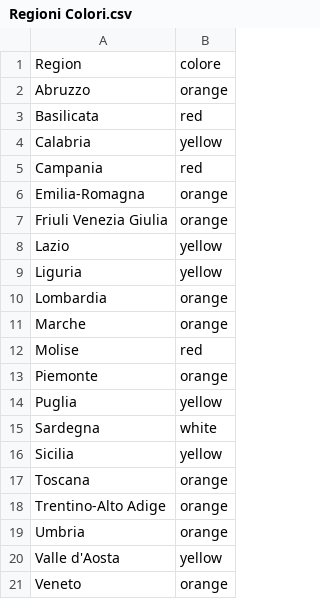
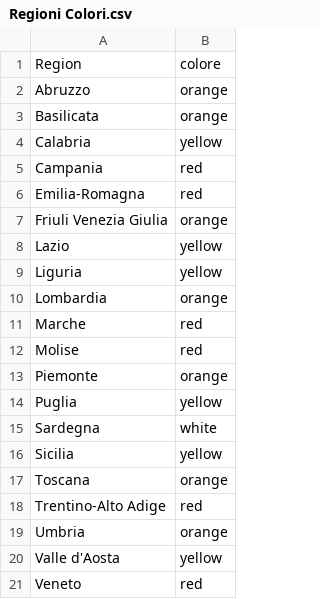
Before and after one commit to AntonioArcodia/DatiRegioneColori, a CSV file: Regioni Colori.csv, drawn as a sheet.

Commit message:
Update Regioni Colori.csv

```diff
--- a/Regioni Colori.csv
+++ b/Regioni Colori.csv
@@ -2,6 +2,6 @@ Region,colore
 Abruzzo,orange
-Basilicata,red
+Basilicata,orange
 Calabria,yellow
 Campania,red
-Emilia-Romagna,orange
+Emilia-Romagna,red
 Friuli Venezia Giulia,orange
@@ -10,3 +10,3 @@ Liguria,yellow
 Lombardia,orange
-Marche,orange
+Marche,red
 Molise,red
@@ -17,5 +17,5 @@ Sicilia,yellow
 Toscana,orange
-Trentino-Alto Adige,orange
+Trentino-Alto Adige,red
 Umbria,orange
 Valle d'Aosta,yellow
-Veneto,orange
+Veneto,red
```
